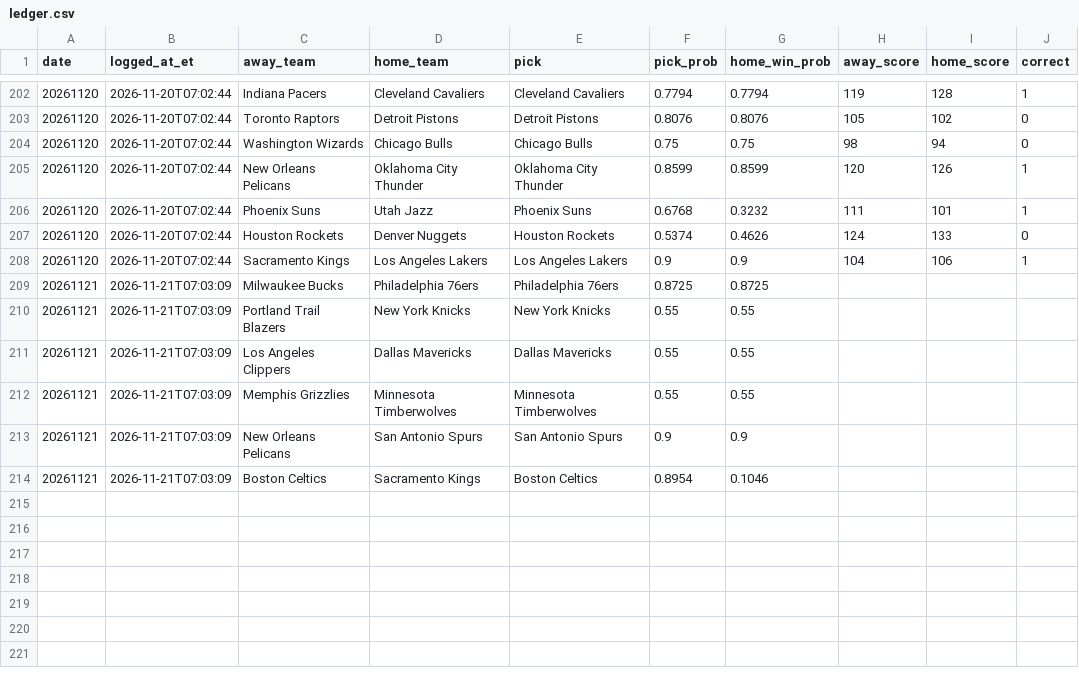
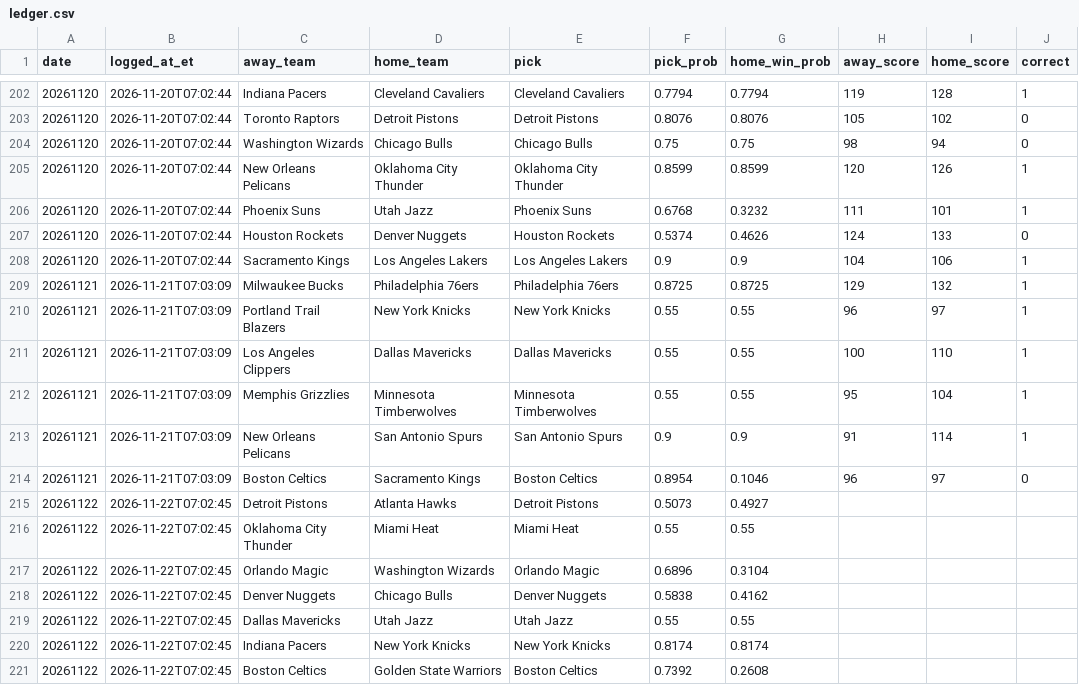
Before and after one commit to atr777/nba-predictions, a CSV file: ledger.csv, drawn as a sheet; only a part is shown, gaps mark what is left out.

```diff
--- a/ledger.csv
+++ b/ledger.csv
@@ -208,7 +208,14 @@ date,logged_at_et,away_team,home_team,pick,pick_prob,home_win_prob,away_score,ho
 20261120,2026-11-20T07:02:44,Sacramento Kings,Los Angeles Lakers,Los Angeles Lakers,0.9,0.9,104,106,1
-20261121,2026-11-21T07:03:09,Milwaukee Bucks,Philadelphia 76ers,Philadelphia 76ers,0.8725,0.8725,,,
-20261121,2026-11-21T07:03:09,Portland Trail Blazers,New York Knicks,New York Knicks,0.55,0.55,,,
-20261121,2026-11-21T07:03:09,Los Angeles Clippers,Dallas Mavericks,Dallas Mavericks,0.55,0.55,,,
-20261121,2026-11-21T07:03:09,Memphis Grizzlies,Minnesota Timberwolves,Minnesota Timberwolves,0.55,0.55,,,
-20261121,2026-11-21T07:03:09,New Orleans Pelicans,San Antonio Spurs,San Antonio Spurs,0.9,0.9,,,
-20261121,2026-11-21T07:03:09,Boston Celtics,Sacramento Kings,Boston Celtics,0.8954,0.1046,,,
+20261121,2026-11-21T07:03:09,Milwaukee Bucks,Philadelphia 76ers,Philadelphia 76ers,0.8725,0.8725,129,132,1
+20261121,2026-11-21T07:03:09,Portland Trail Blazers,New York Knicks,New York Knicks,0.55,0.55,96,97,1
+20261121,2026-11-21T07:03:09,Los Angeles Clippers,Dallas Mavericks,Dallas Mavericks,0.55,0.55,100,110,1
+20261121,2026-11-21T07:03:09,Memphis Grizzlies,Minnesota Timberwolves,Minnesota Timberwolves,0.55,0.55,95,104,1
+20261121,2026-11-21T07:03:09,New Orleans Pelicans,San Antonio Spurs,San Antonio Spurs,0.9,0.9,91,114,1
+20261121,2026-11-21T07:03:09,Boston Celtics,Sacramento Kings,Boston Celtics,0.8954,0.1046,96,97,0
+20261122,2026-11-22T07:02:45,Detroit Pistons,Atlanta Hawks,Detroit Pistons,0.5073,0.4927,,,
+20261122,2026-11-22T07:02:45,Oklahoma City Thunder,Miami Heat,Miami Heat,0.55,0.55,,,
+20261122,2026-11-22T07:02:45,Orlando Magic,Washington Wizards,Orlando Magic,0.6896,0.3104,,,
+20261122,2026-11-22T07:02:45,Denver Nuggets,Chicago Bulls,Denver Nuggets,0.5838,0.4162,,,
+20261122,2026-11-22T07:02:45,Dallas Mavericks,Utah Jazz,Utah Jazz,0.55,0.55,,,
+20261122,2026-11-22T07:02:45,Indiana Pacers,New York Knicks,New York Knicks,0.8174,0.8174,,,
+20261122,2026-11-22T07:02:45,Boston Celtics,Golden State Warriors,Boston Celtics,0.7392,0.2608,,,
```
Also changed, not shown: 2 other files.
